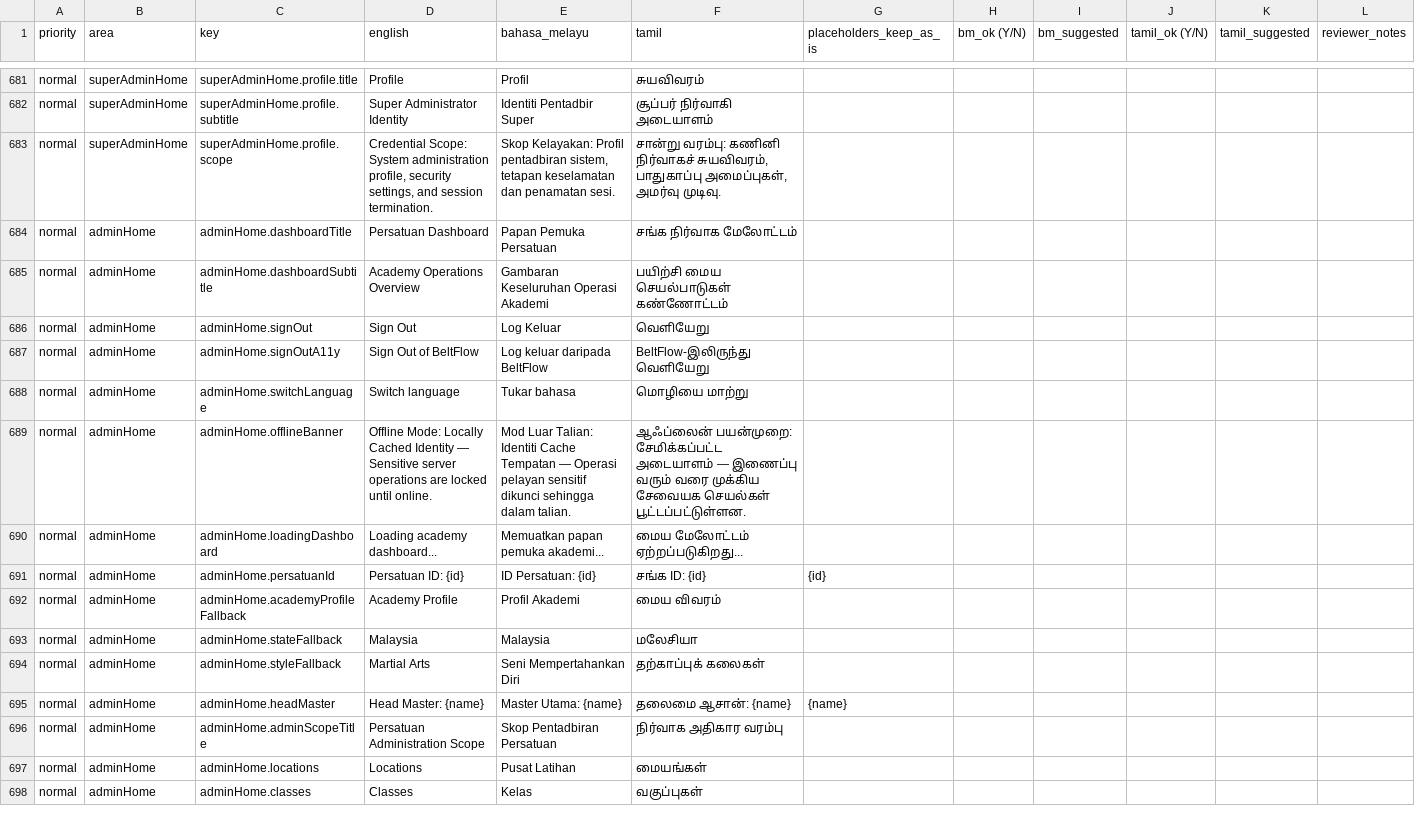
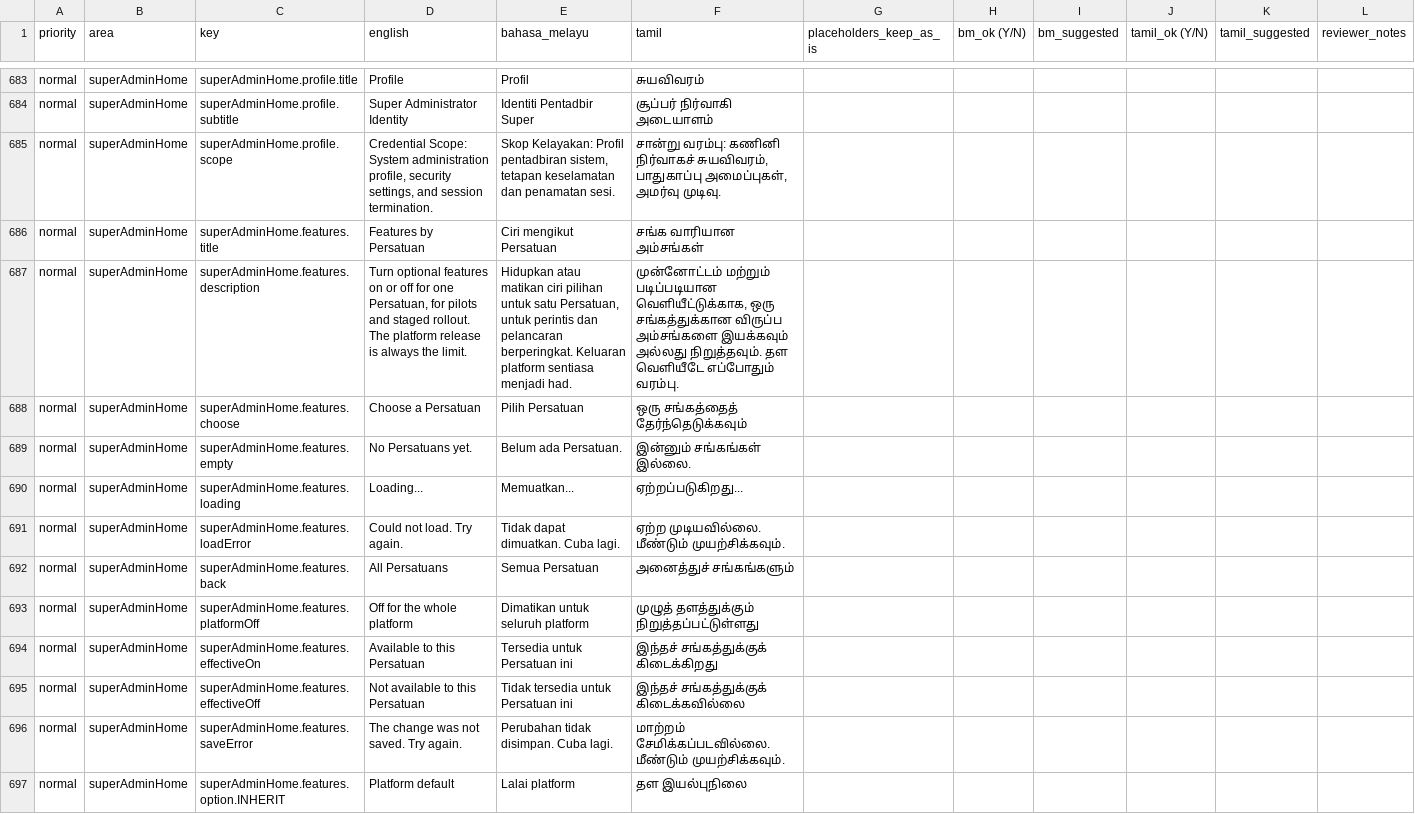
Before and after one commit to eswaran2728-lab/beltflow, a CSV file: docs/translation-review/beltflow-translations.csv, drawn as a sheet; only a part is shown, gaps mark what is left out; the shorter side is filled out with more unchanged rows; the diff covers the shown part only.

```diff
--- a/docs/translation-review/beltflow-translations.csv
+++ b/docs/translation-review/beltflow-translations.csv
@@ -701 +703,13 @@ normal,superAdminHome,superAdminHome.profile.subtitle,Super Administrator Identi
 normal,superAdminHome,superAdminHome.profile.scope,"Credential Scope: System administration profile, security settings, and session termination.","Skop Kelayakan: Profil pentadbiran sistem, tetapan keselamatan dan penamatan sesi.","சான்று வரம்பு: கணினி நிர்வாகச் சுயவிவரம், பாதுகாப்பு அமைப்புகள், அமர்வு முடிவு.",,,,,,
+normal,superAdminHome,superAdminHome.features.title,Features by Persatuan,Ciri mengikut Persatuan,சங்க வாரியான அம்சங்கள்,,,,,,
+normal,superAdminHome,superAdminHome.features.description,"Turn optional features on or off for one Persatuan, for pilots and staged rollout. The platform release is always the limit.","Hidupkan atau matikan ciri pilihan untuk satu Persatuan, untuk perintis dan pelancaran berperingkat. Keluaran platform sentiasa menjadi had.","முன்னோட்டம் மற்றும் படிப்படியான வெளியீட்டுக்காக, ஒரு சங்கத்துக்கான விருப்ப அம்சங்களை இயக்கவும் அல்லது நிறுத்தவும். தள வெளியீடே எப்போதும் வரம்பு.",,,,,,
+normal,superAdminHome,superAdminHome.features.choose,Choose a Persatuan,Pilih Persatuan,ஒரு சங்கத்தைத் தேர்ந்தெடுக்கவும்,,,,,,
+normal,superAdminHome,superAdminHome.features.empty,No Persatuans yet.,Belum ada Persatuan.,இன்னும் சங்கங்கள் இல்லை.,,,,,,
+normal,superAdminHome,superAdminHome.features.loading,Loading...,Memuatkan...,ஏற்றப்படுகிறது...,,,,,,
+normal,superAdminHome,superAdminHome.features.loadError,Could not load. Try again.,Tidak dapat dimuatkan. Cuba lagi.,ஏற்ற முடியவில்லை. மீண்டும் முயற்சிக்கவும்.,,,,,,
+normal,superAdminHome,superAdminHome.features.back,All Persatuans,Semua Persatuan,அனைத்துச் சங்கங்களும்,,,,,,
+normal,superAdminHome,superAdminHome.features.platformOff,Off for the whole platform,Dimatikan untuk seluruh platform,முழுத் தளத்துக்கும் நிறுத்தப்பட்டுள்ளது,,,,,,
+normal,superAdminHome,superAdminHome.features.effectiveOn,Available to this Persatuan,Tersedia untuk Persatuan ini,இந்தச் சங்கத்துக்குக் கிடைக்கிறது,,,,,,
+normal,superAdminHome,superAdminHome.features.effectiveOff,Not available to this Persatuan,Tidak tersedia untuk Persatuan ini,இந்தச் சங்கத்துக்குக் கிடைக்கவில்லை,,,,,,
+normal,superAdminHome,superAdminHome.features.saveError,The change was not saved. Try again.,Perubahan tidak disimpan. Cuba lagi.,மாற்றம் சேமிக்கப்படவில்லை. மீண்டும் முயற்சிக்கவும்.,,,,,,
+normal,superAdminHome,superAdminHome.features.option.INHERIT,Platform default,Lalai platform,தள இயல்புநிலை,,,,,,
```
Also changed, not shown: 14 added rows elsewhere in this file, 5 other files.
